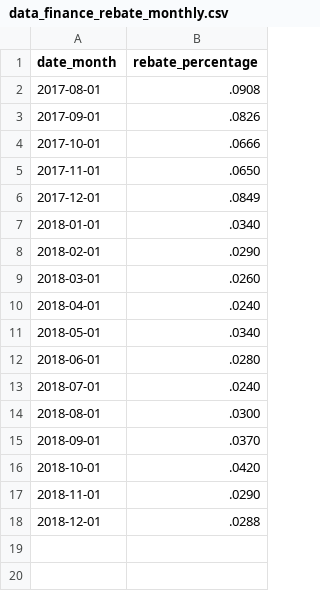
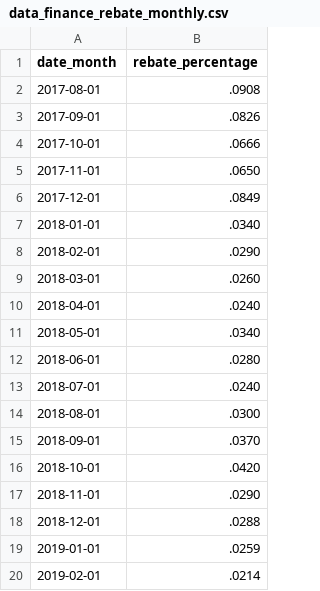
Before and after one commit to dialoguemd/tap-hubspot, a CSV file: data/data_finance_rebate_monthly.csv, drawn as a sheet; the diff names each change by its address in the sheet, - before the commit and + after, or states it on an @@ line.

Commit message:
chore: update finance seed files

```diff
--- a/data/data_finance_rebate_monthly.csv
+++ b/data/data_finance_rebate_monthly.csv
+row 19: 2019-01-01 | .0259
+row 20: 2019-02-01 | .0214
```
Also changed, not shown: data/data_finance_revenue_and_costs_monthly.csv, 1 other file.
